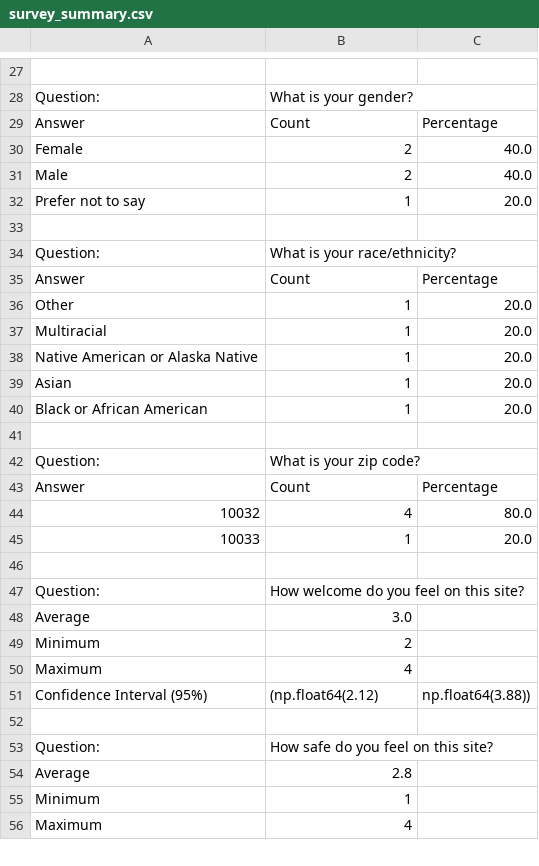
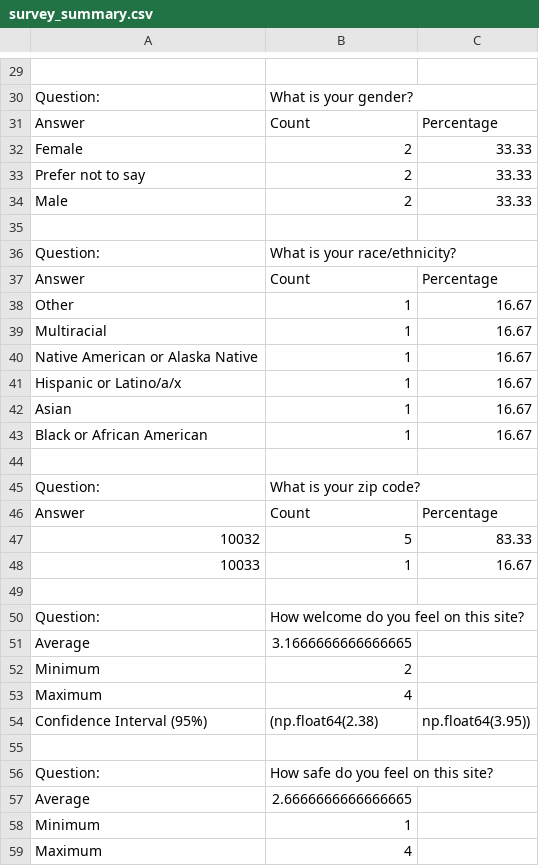
Before and after one commit to iden-a/VAI-DataSystem, a CSV file: backend/survey_summary.csv, drawn as a sheet; only a part is shown, gaps mark what is left out; the diff covers the shown part only.

```diff
--- a/backend/survey_summary.csv
+++ b/backend/survey_summary.csv
@@ -29,5 +31,5 @@ Question:,What is your gender?
 Answer,Count,Percentage
-Female,2,40.0
-Male,2,40.0
-Prefer not to say,1,20.0
+Female,2,33.33
+Prefer not to say,2,33.33
+Male,2,33.33
 
@@ -35,7 +37,8 @@ Question:,What is your race/ethnicity?
 Answer,Count,Percentage
-Other,1,20.0
-Multiracial,1,20.0
-Native American or Alaska Native,1,20.0
-Asian,1,20.0
-Black or African American,1,20.0
+Other,1,16.67
+Multiracial,1,16.67
+Native American or Alaska Native,1,16.67
+Hispanic or Latino/a/x,1,16.67
+Asian,1,16.67
+Black or African American,1,16.67
 
@@ -43,13 +46,13 @@ Question:,What is your zip code?
 Answer,Count,Percentage
-10032,4,80.0
-10033,1,20.0
+10032,5,83.33
+10033,1,16.67
 
 Question:,How welcome do you feel on this site?
-Average,3.0
+Average,3.1666666666666665
 Minimum,2
 Maximum,4
-Confidence Interval (95%),(np.float64(2.12), np.float64(3.88))
+Confidence Interval (95%),(np.float64(2.38), np.float64(3.95))
 
 Question:,How safe do you feel on this site?
-Average,2.8
+Average,2.6666666666666665
 Minimum,1
```
Also changed, not shown: 3 added rows, 1 removed row and 30 edited cells elsewhere in this file, 14 other files.
